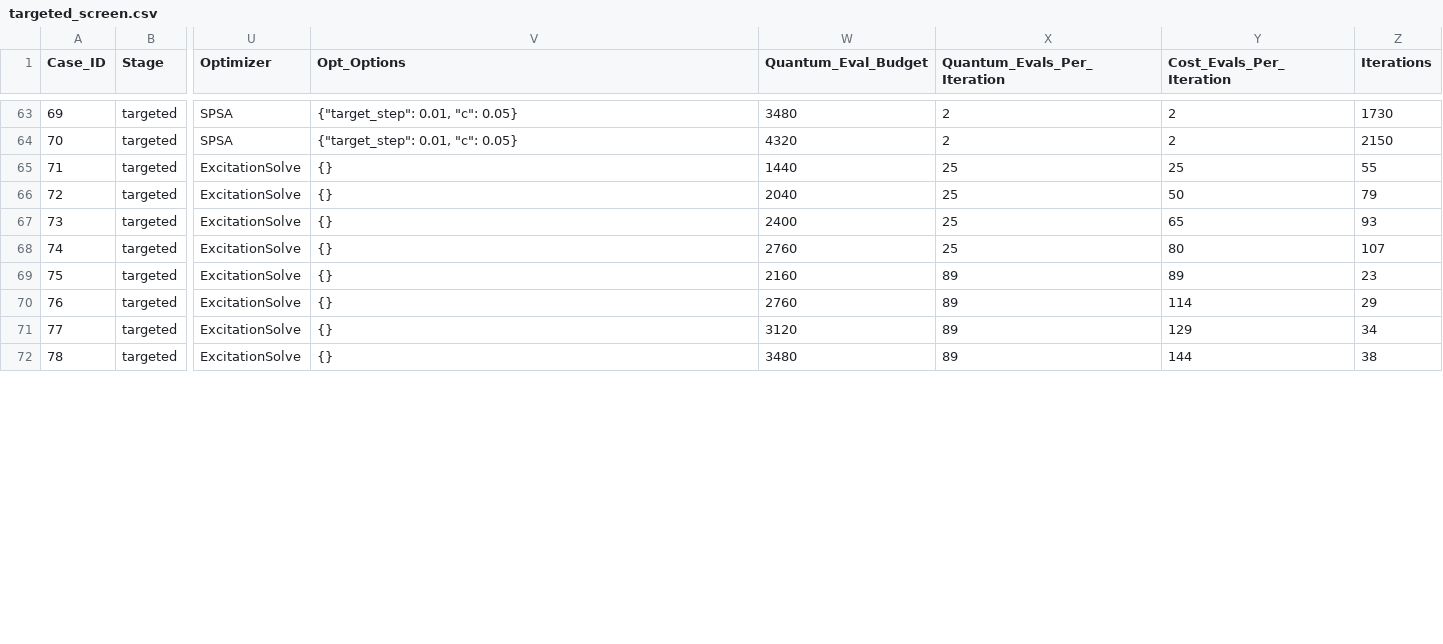
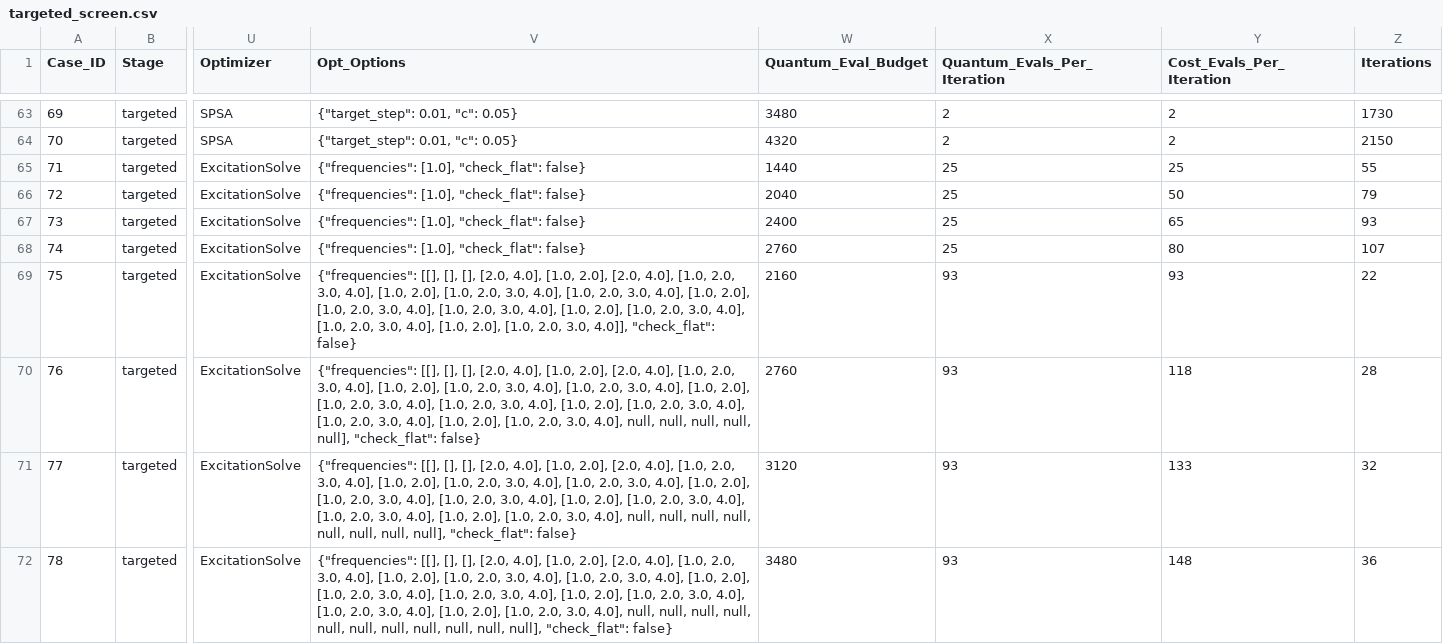
Before and after one commit to MQSdk/qpubench, a CSV file: campaigns/ibm_tn-vqe_qesem/targeted_screen.csv, drawn as a sheet; only a part is shown, gaps mark what is left out; the diff covers the shown part only; the diff names each change by its address in the sheet, - before the commit and + after, or states it on an @@ line.

```diff
--- a/campaigns/ibm_tn-vqe_qesem/targeted_screen.csv
+++ b/campaigns/ibm_tn-vqe_qesem/targeted_screen.csv
-V65:V68 (Opt_Options): {}
+V65:V68 (Opt_Options): {"frequencies": [1.0], "check_flat": false}
-V69 (Opt_Options): {}
+V69 (Opt_Options): {"frequencies": [[], [], [], [2.0, 4.0], [1.0, 2.0], [2.0, 4.0], [1.0, 2.0, 3.0, 4.0], [1.0, 2.0], [1.0, 2.0, 3.0, 4.0], [1.0, 2.0, 3.0, 4.0], [1.0, 2.0], [1.0, 2.0, 3.0, 4.0], [1.0, 2.0, 3.0, 4.0], [1.0, 2.0], [1.0, 2.0, 3.0, 4.0], [1.0, 2.0, 3.0, 4.0], [1.0, 2.0], [1.0, 2.0, 3.0, 4.0]], "check_flat": false}
-X69:X72 (Quantum_Evals_Per_Iteration): 89
+X69:X72 (Quantum_Evals_Per_Iteration): 93
-Y69 (Cost_Evals_Per_Iteration): 89
+Y69 (Cost_Evals_Per_Iteration): 93
-Z69 (Iterations): 23
+Z69 (Iterations): 22
-V70 (Opt_Options): {}
+V70 (Opt_Options): {"frequencies": [[], [], [], [2.0, 4.0], [1.0, 2.0], [2.0, 4.0], [1.0, 2.0, 3.0, 4.0], [1.0, 2.0], [1.0, 2.0, 3.0, 4.0], [1.0, 2.0, 3.0, 4.0], [1.0, 2.0], [1.0, 2.0, 3.0, 4.0], [1.0, 2.0, 3.0, 4.0], [1.0, 2.0], [1.0, 2.0, 3.0, 4.0], [1.0, 2.0, 3.0, 4.0], [1.0, 2.0], [1.0, 2.0, 3.0, 4.0], null, null, null, null, null], "check_flat": false}
-Y70 (Cost_Evals_Per_Iteration): 114
+Y70 (Cost_Evals_Per_Iteration): 118
-Z70 (Iterations): 29
+Z70 (Iterations): 28
-V71 (Opt_Options): {}
+V71 (Opt_Options): {"frequencies": [[], [], [], [2.0, 4.0], [1.0, 2.0], [2.0, 4.0], [1.0, 2.0, 3.0, 4.0], [1.0, 2.0], [1.0, 2.0, 3.0, 4.0], [1.0, 2.0, 3.0, 4.0], [1.0, 2.0], [1.0, 2.0, 3.0, 4.0], [1.0, 2.0, 3.0, 4.0], [1.0, 2.0], [1.0, 2.0, 3.0, 4.0], [1.0, 2.0, 3.0, 4.0], [1.0, 2.0], [1.0, 2.0, 3.0, 4.0], null, null, null, null, null, null, null, null], "check_flat": false}
-Y71 (Cost_Evals_Per_Iteration): 129
+Y71 (Cost_Evals_Per_Iteration): 133
-Z71 (Iterations): 34
+Z71 (Iterations): 32
-V72 (Opt_Options): {}
+V72 (Opt_Options): {"frequencies": [[], [], [], [2.0, 4.0], [1.0, 2.0], [2.0, 4.0], [1.0, 2.0, 3.0, 4.0], [1.0, 2.0], [1.0, 2.0, 3.0, 4.0], [1.0, 2.0, 3.0, 4.0], [1.0, 2.0], [1.0, 2.0, 3.0, 4.0], [1.0, 2.0, 3.0, 4.0], [1.0, 2.0], [1.0, 2.0, 3.0, 4.0], [1.0, 2.0, 3.0, 4.0], [1.0, 2.0], [1.0, 2.0, 3.0, 4.0], null, null, null, null, null, null, null, null, null, null, null], "check_flat": false}
-Y72 (Cost_Evals_Per_Iteration): 144
+Y72 (Cost_Evals_Per_Iteration): 148
-Z72 (Iterations): 38
+Z72 (Iterations): 36
```
Also changed, not shown: 1 removed row and 50 edited cells elsewhere in this file, 6 other files.
